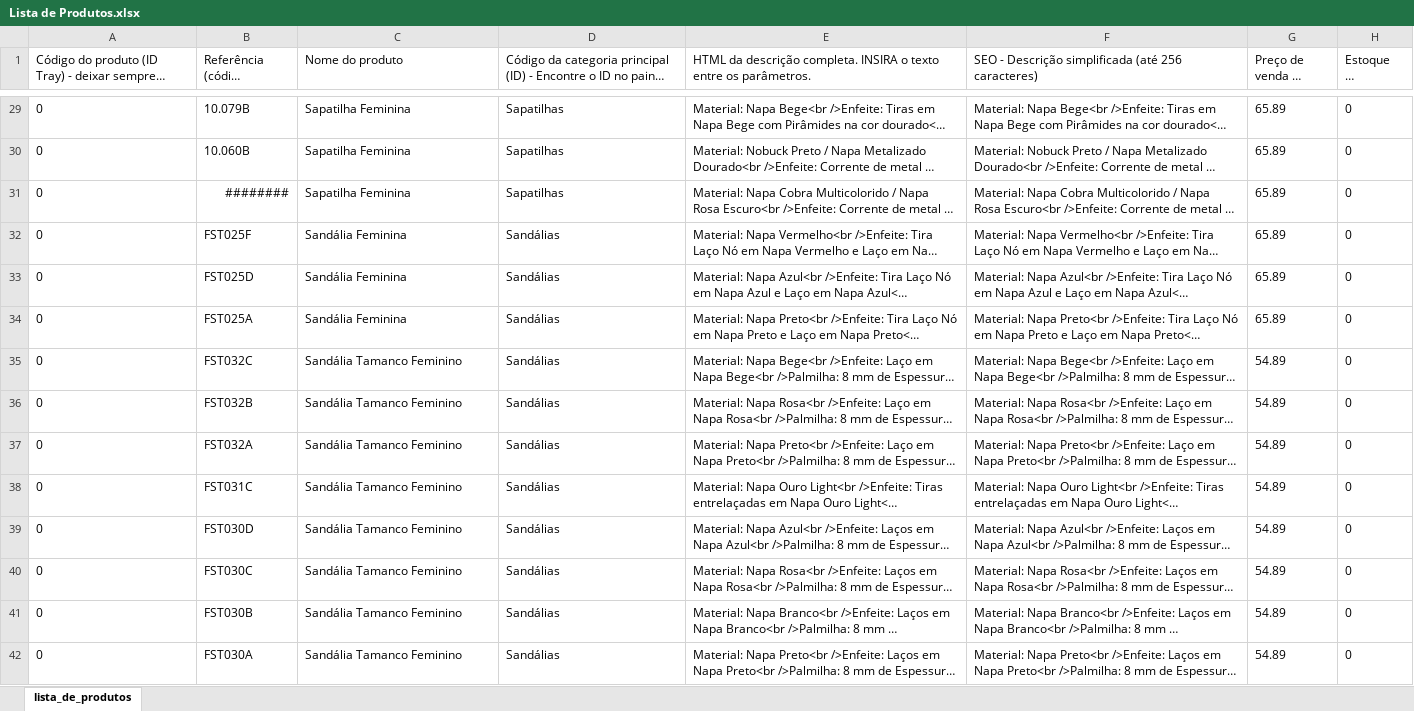
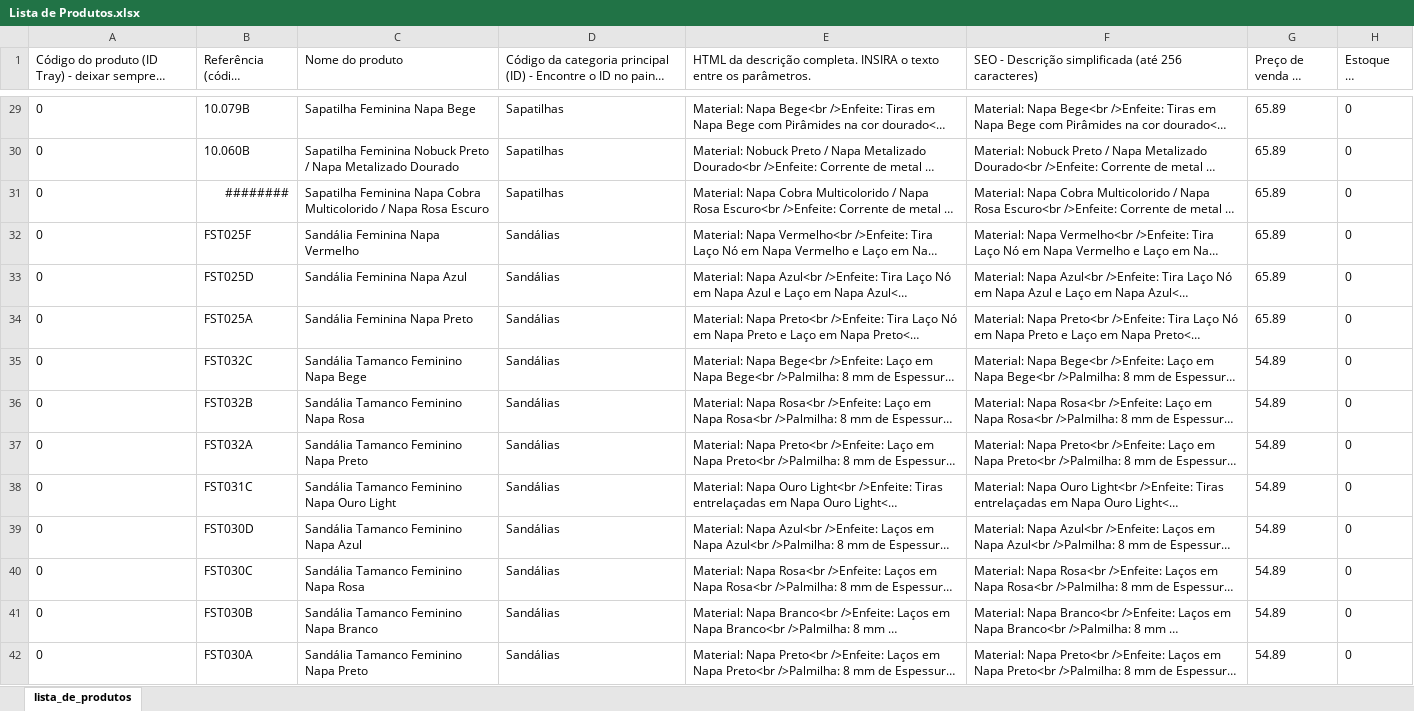
Before and after one commit to rogeriobatista/ImportarProdutos, an Excel workbook: Lista de Produtos.xlsx, sheet lista_de_produtos, drawn as a sheet; only a part is shown, gaps mark what is left out; long unchanged cells end in …; values as stored, in another font and other column widths than the file's, no borders; charts and pictures not drawn; the diff covers the shown part only; the diff names each change by its address in the sheet, - before the commit and + after, or states it on an @@ line.

Commit message:
Ajustando o nome do produto

```diff
--- a/Lista de Produtos.xlsx (sheet lista_de_produtos)
+++ b/Lista de Produtos.xlsx (sheet lista_de_produtos)
-C29 (Nome do produto): Sapatilha Feminina
+C29 (Nome do produto): Sapatilha Feminina Napa Bege
-C30 (Nome do produto): Sapatilha Feminina
+C30 (Nome do produto): Sapatilha Feminina Nobuck Preto / Napa Metalizado Dourado
-C31 (Nome do produto): Sapatilha Feminina
+C31 (Nome do produto): Sapatilha Feminina Napa Cobra Multicolorido / Napa Rosa Escuro
-C32 (Nome do produto): Sandália Feminina
+C32 (Nome do produto): Sandália Feminina Napa Vermelho
-C33 (Nome do produto): Sandália Feminina
+C33 (Nome do produto): Sandália Feminina Napa Azul
-C34 (Nome do produto): Sandália Feminina
+C34 (Nome do produto): Sandália Feminina Napa Preto
-C35 (Nome do produto): Sandália Tamanco Feminino
+C35 (Nome do produto): Sandália Tamanco Feminino Napa Bege
-C36 (Nome do produto): Sandália Tamanco Feminino
+C36 (Nome do produto): Sandália Tamanco Feminino Napa Rosa
-C37 (Nome do produto): Sandália Tamanco Feminino
+C37 (Nome do produto): Sandália Tamanco Feminino Napa Preto
-C38 (Nome do produto): Sandália Tamanco Feminino
+C38 (Nome do produto): Sandália Tamanco Feminino Napa Ouro Light
-C39 (Nome do produto): Sandália Tamanco Feminino
+C39 (Nome do produto): Sandália Tamanco Feminino Napa Azul
-C40 (Nome do produto): Sandália Tamanco Feminino
+C40 (Nome do produto): Sandália Tamanco Feminino Napa Rosa
-C41 (Nome do produto): Sandália Tamanco Feminino
+C41 (Nome do produto): Sandália Tamanco Feminino Napa Branco
-C42 (Nome do produto): Sandália Tamanco Feminino
+C42 (Nome do produto): Sandália Tamanco Feminino Napa Preto
```
Also changed, not shown: 553 edited cells elsewhere in this sheet, 7 other files.
